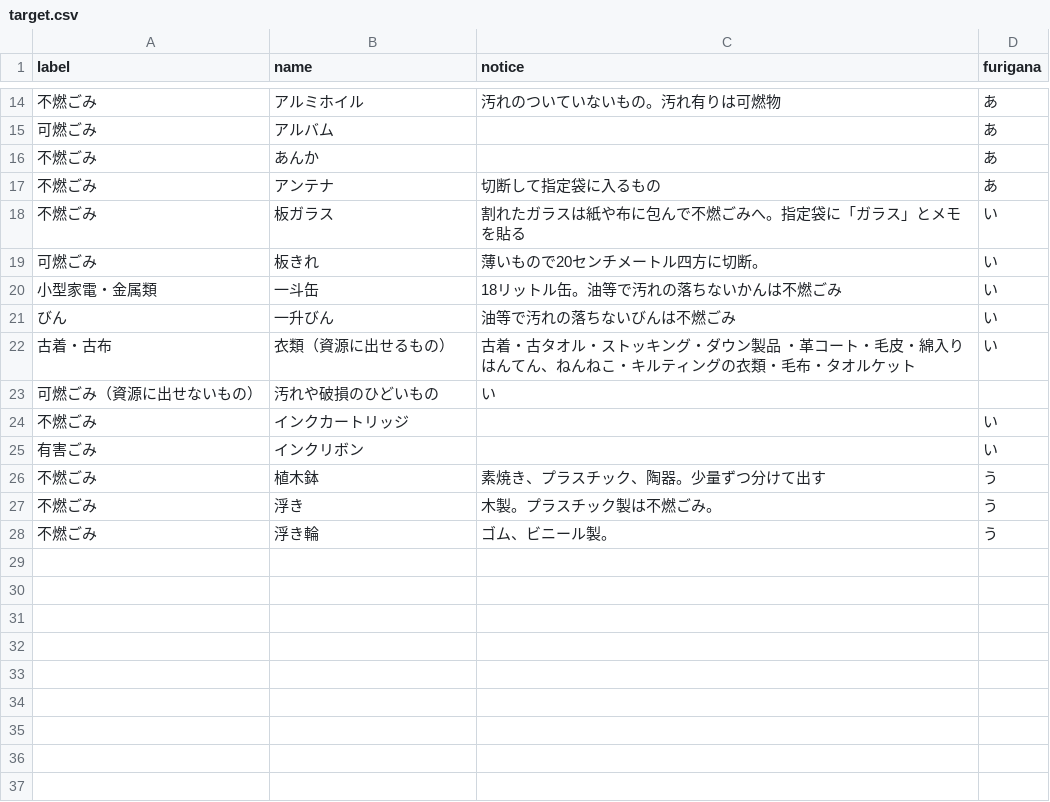
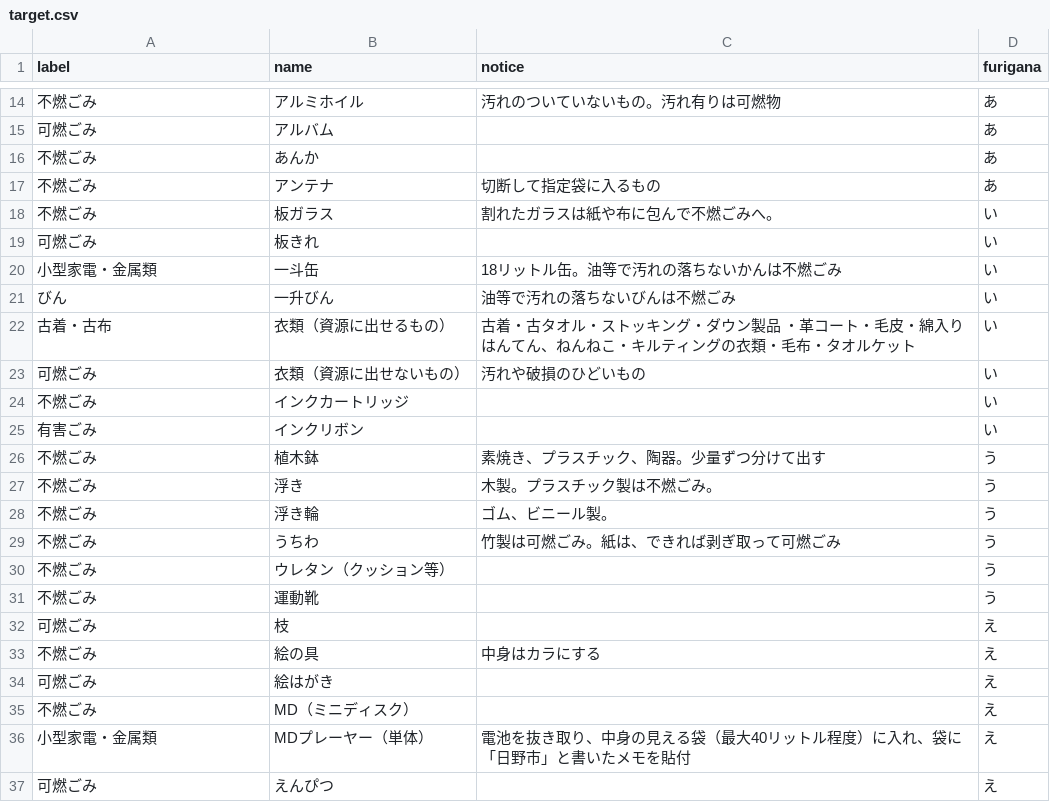
Before and after one commit to takuhai/5374, a CSV file: data/target.csv, drawn as a sheet; only a part is shown, gaps mark what is left out.

Commit message:
Update target.csv

```diff
--- a/data/target.csv
+++ b/data/target.csv
@@ -17,4 +17,4 @@ label,name,notice,furigana
 不燃ごみ,アンテナ,切断して指定袋に⼊るもの,あ
-不燃ごみ,板ガラス,割れたガラスは紙や布に包んで不燃ごみへ。指定袋に「ガラス」とメモを貼る,い
-可燃ごみ,板きれ,薄いもので20センチメートル四⽅に切断。,い
+不燃ごみ,板ガラス,割れたガラスは紙や布に包んで不燃ごみへ。,い
+可燃ごみ,板きれ,,い
 小型家電・金属類,一斗缶,18リットル缶。油等で汚れの落ちないかんは不燃ごみ,い
@@ -22,3 +22,3 @@ label,name,notice,furigana
 古着・古布,⾐類（資源に出せるもの）,古着・古タオル・ストッキング・ダウン製品 ・⾰コート・⽑⽪・綿⼊りはんてん、ねんねこ・キルティングの⾐類・⽑布・タオルケット,い
-可燃ごみ（資源に出せないもの）,汚れや破損のひどいもの,い
+可燃ごみ,衣類（資源に出せないもの）,汚れや破損のひどいもの,い
 不燃ごみ,インクカートリッジ,,い
@@ -28 +28,10 @@ label,name,notice,furigana
 不燃ごみ,浮き輪,ゴム、ビニール製。,う
+不燃ごみ,うちわ,竹製は可燃ごみ。紙は、できれば剥ぎ取って可燃ごみ,う
+不燃ごみ,ウレタン（クッション等）,,う
+不燃ごみ,運動靴,,う
+可燃ごみ,枝,,え
+不燃ごみ,絵の具,中身はカラにする,え
+可燃ごみ,絵はがき,,え
+不燃ごみ,MD（ミニディスク）,,え
+小型家電・金属類,MDプレーヤー（単体）,電池を抜き取り、中⾝の⾒える袋（最⼤40リットル程度）に⼊れ、袋に「⽇野市」と書いたメモを貼付,え
+可燃ごみ,えんぴつ,,え
```
